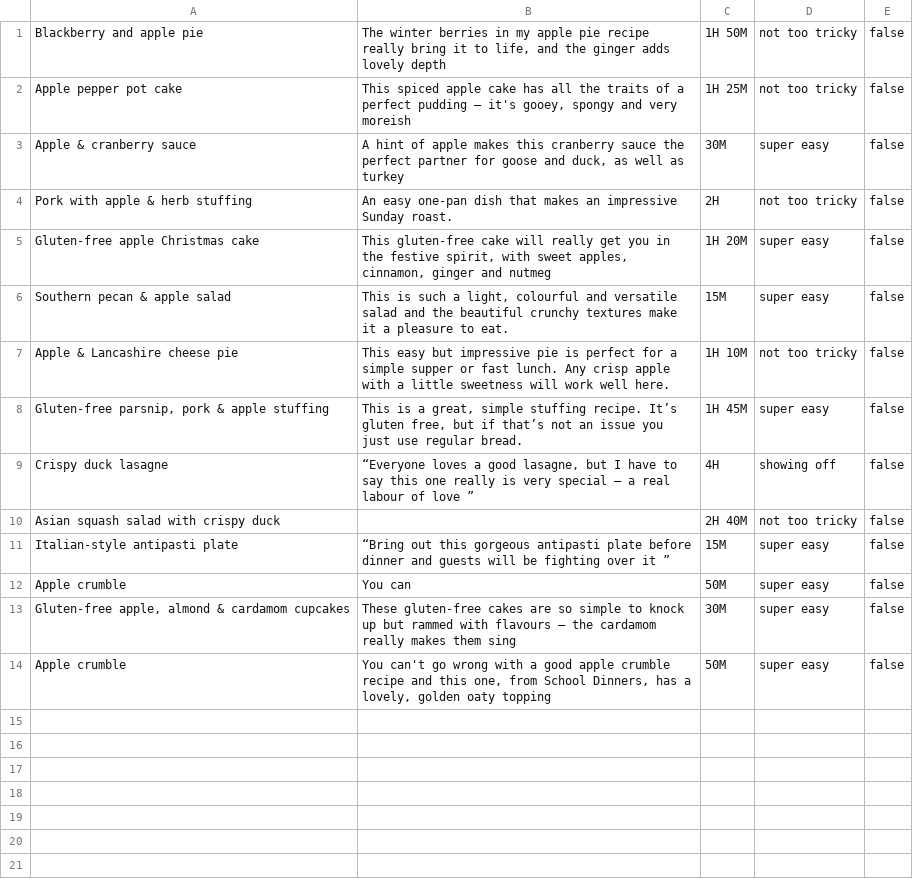
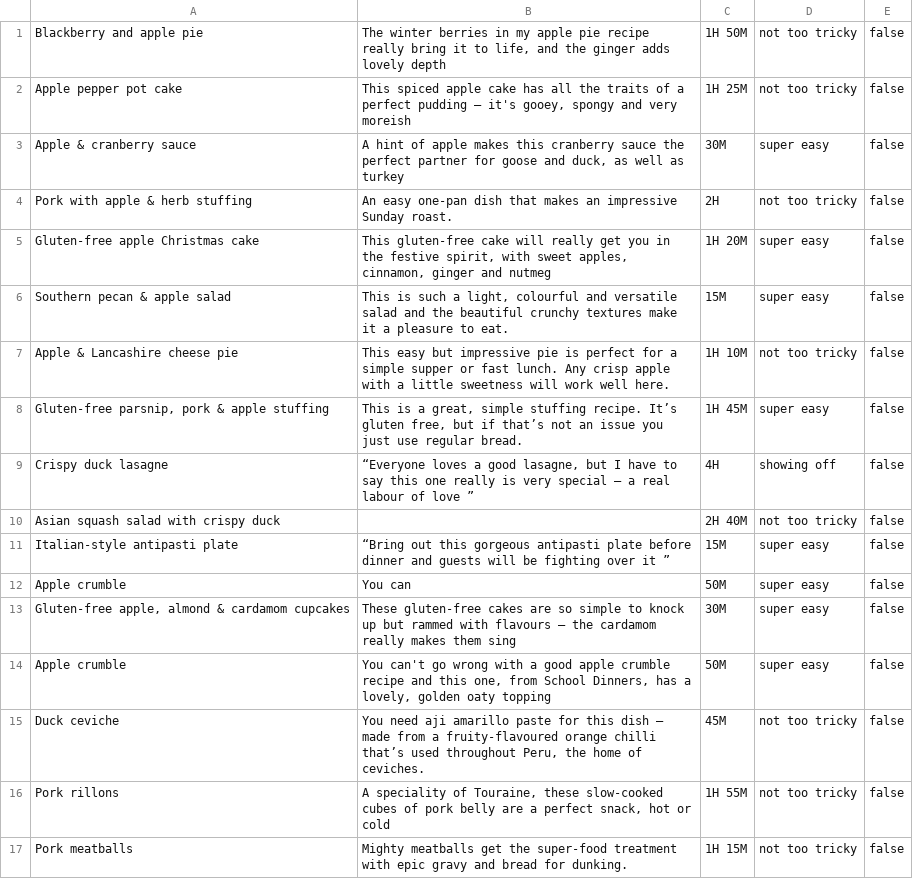
Before and after one commit to nosregor/cookbook-sinatra, a CSV file: data/recipes.csv, drawn as a sheet.

```diff
--- a/data/recipes.csv
+++ b/data/recipes.csv
@@ -14 +14,4 @@ Apple crumble,You can, 50M,super easy,false
 Apple crumble,"You can't go wrong with a good apple crumble recipe and this one, from School Dinners, has a lovely, golden oaty topping", 50M,super easy,false
+Duck ceviche,"You need aji amarillo paste for this dish – made from a fruity-flavoured orange chilli that’s used throughout Peru, the home of ceviches.", 45M,not too tricky,false
+Pork rillons,"A speciality of Touraine, these slow-cooked cubes of pork belly are a perfect snack, hot or cold",1H 55M,not too tricky,false
+Pork meatballs,Mighty meatballs get the super-food treatment with epic gravy and bread for dunking.,1H 15M,not too tricky,false
```
Also changed, not shown: 3 other files.
